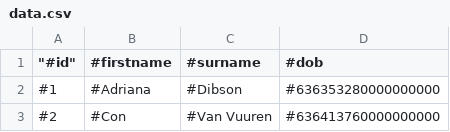
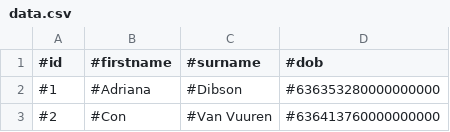
Before and after one commit to 102103545/WeeklyTaskDELEGATES, a CSV file: Files/data.csv, drawn as a sheet; only a part is shown; the diff names each change by its address in the sheet, - before the commit and + after, or states it on an @@ line.

```diff
--- a/Files/data.csv
+++ b/Files/data.csv
-A1: "#id"
+A1: #id
```
Also changed, not shown: 46 other files.
